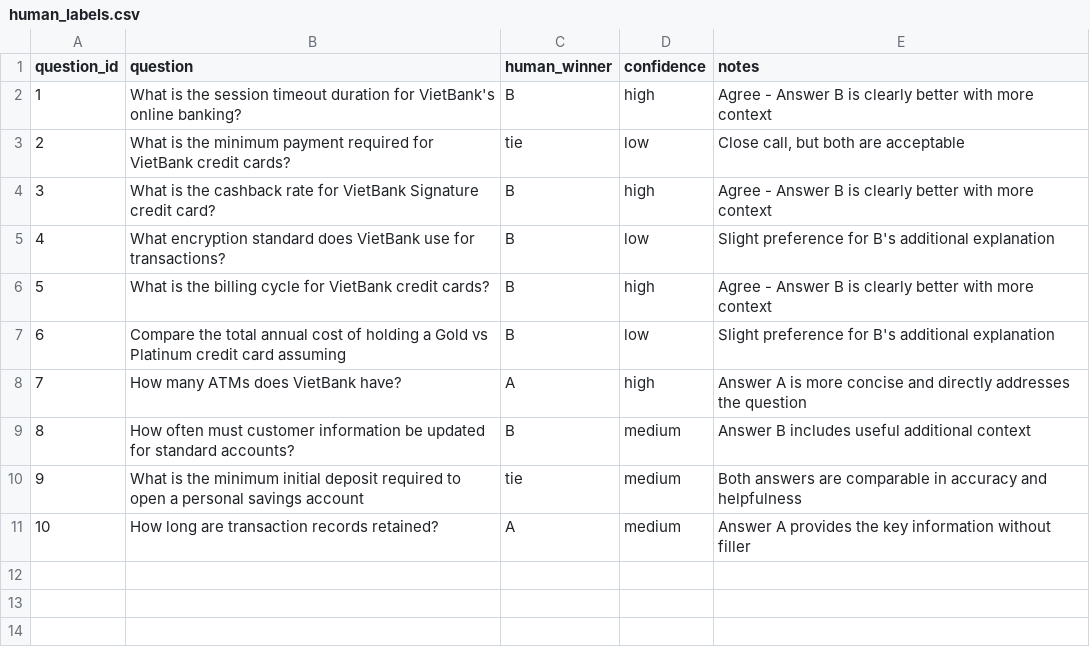
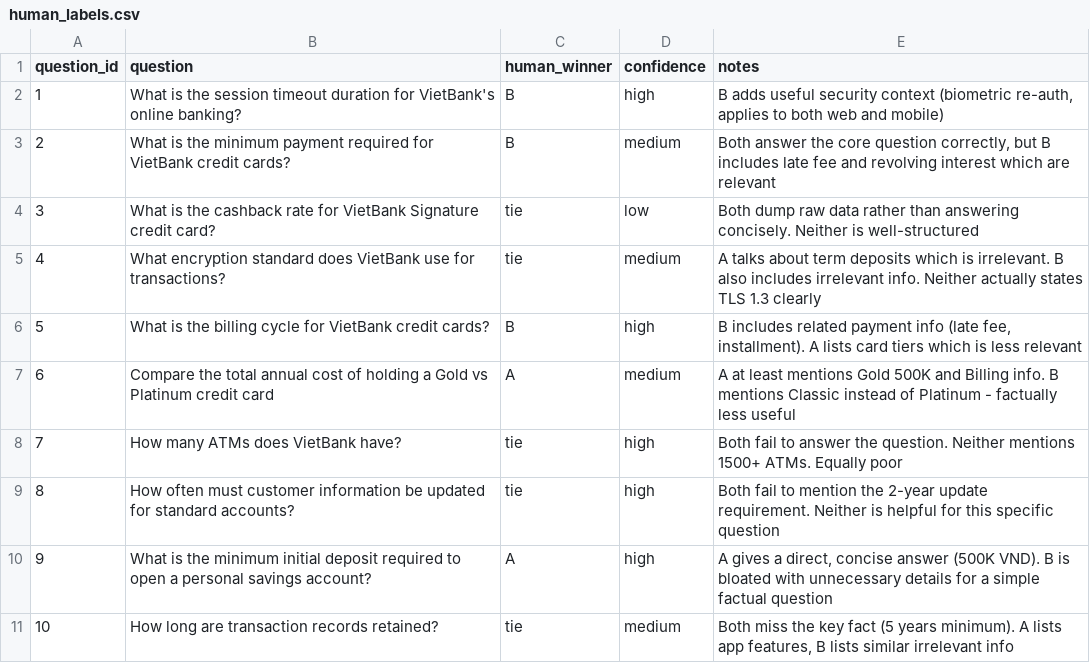
Before and after one commit to trungnguyen278/lab24-eval-guardrails-NguyenThanhTrung-2A202600451, a CSV file: phase-b/human_labels.csv, drawn as a sheet.

```diff
--- a/phase-b/human_labels.csv
+++ b/phase-b/human_labels.csv
@@ -1,11 +1,11 @@
 question_id,question,human_winner,confidence,notes
-1,What is the session timeout duration for VietBank's online banking?,B,high,Agree - Answer B is clearly better with more context
-2,What is the minimum payment required for VietBank credit cards?,tie,low,"Close call, but both are acceptable"
-3,What is the cashback rate for VietBank Signature credit card?,B,high,Agree - Answer B is clearly better with more context
-4,What encryption standard does VietBank use for transactions?,B,low,Slight preference for B's additional explanation
-5,What is the billing cycle for VietBank credit cards?,B,high,Agree - Answer B is clearly better with more context
-6,Compare the total annual cost of holding a Gold vs Platinum credit card assuming,B,low,Slight preference for B's additional explanation
-7,How many ATMs does VietBank have?,A,high,Answer A is more concise and directly addresses the question
-8,How often must customer information be updated for standard accounts?,B,medium,Answer B includes useful additional context
-9,What is the minimum initial deposit required to open a personal savings account ,tie,medium,Both answers are comparable in accuracy and helpfulness
-10,How long are transaction records retained?,A,medium,Answer A provides the key information without filler
+1,What is the session timeout duration for VietBank's online banking?,B,high,"B adds useful security context (biometric re-auth, applies to both web and mobile)"
+2,What is the minimum payment required for VietBank credit cards?,B,medium,"Both answer the core question correctly, but B includes late fee and revolving interest which are relevant"
+3,What is the cashback rate for VietBank Signature credit card?,tie,low,"Both dump raw data rather than answering concisely. Neither is well-structured"
+4,What encryption standard does VietBank use for transactions?,tie,medium,"A talks about term deposits which is irrelevant. B also includes irrelevant info. Neither actually states TLS 1.3 clearly"
+5,What is the billing cycle for VietBank credit cards?,B,high,"B includes related payment info (late fee, installment). A lists card tiers which is less relevant"
+6,Compare the total annual cost of holding a Gold vs Platinum credit card,A,medium,"A at least mentions Gold 500K and Billing info. B mentions Classic instead of Platinum - factually less useful"
+7,How many ATMs does VietBank have?,tie,high,"Both fail to answer the question. Neither mentions 1500+ ATMs. Equally poor"
+8,How often must customer information be updated for standard accounts?,tie,high,"Both fail to mention the 2-year update requirement. Neither is helpful for this specific question"
+9,What is the minimum initial deposit required to open a personal savings account?,A,high,"A gives a direct, concise answer (500K VND). B is bloated with unnecessary details for a simple factual question"
+10,How long are transaction records retained?,tie,medium,"Both miss the key fact (5 years minimum). A lists app features, B lists similar irrelevant info"
```
Also changed, not shown: phase-b/pairwise_results.csv, phase-b/to_label.csv, 14 other files.
